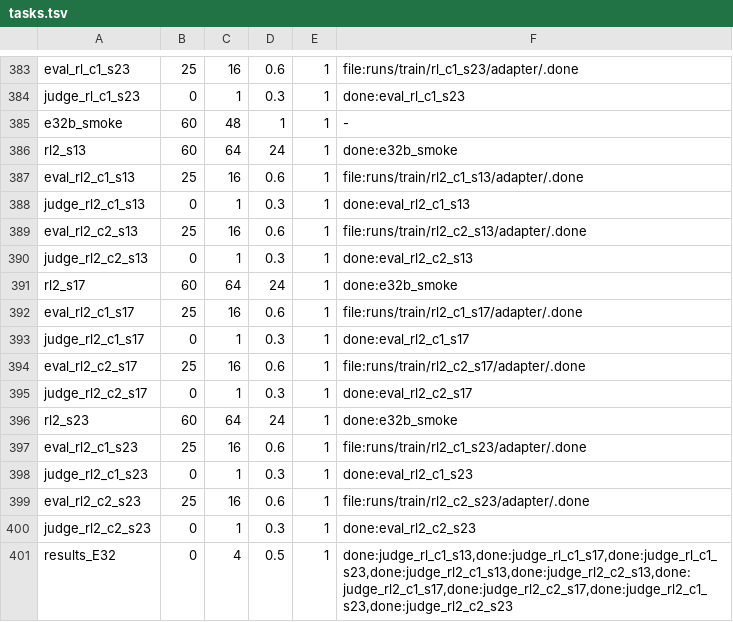
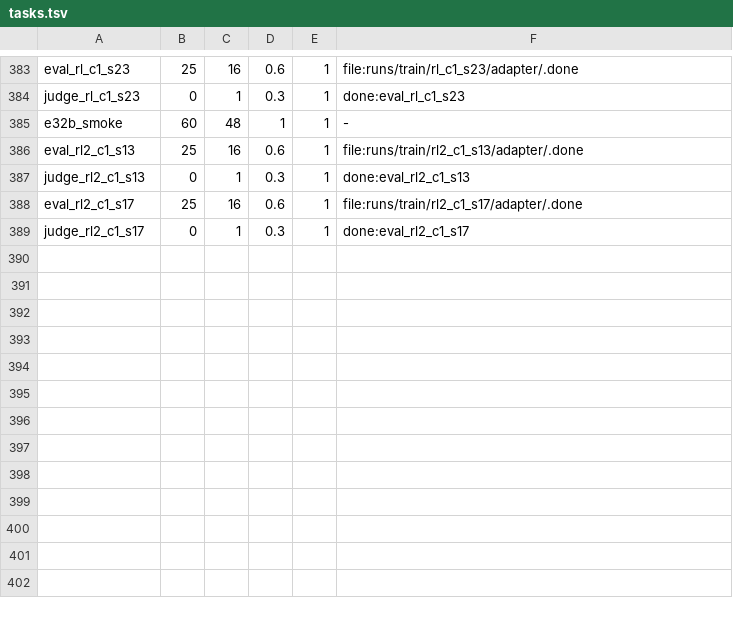
Before and after one commit to ModMaamari/teacher-guidance-distillation-kit, a TSV file: experiments/pool/tasks.tsv, drawn as a sheet; only a part is shown, gaps mark what is left out.

```diff
--- a/experiments/pool/tasks.tsv
+++ b/experiments/pool/tasks.tsv
@@ -385,17 +385,5 @@ judge_rl_c1_s23	0	1	0.3	1	done:eval_rl_c1_s23
 e32b_smoke	60	48	1	1	-
-rl2_s13	60	64	24	1	done:e32b_smoke
 eval_rl2_c1_s13	25	16	0.6	1	file:runs/train/rl2_c1_s13/adapter/.done
 judge_rl2_c1_s13	0	1	0.3	1	done:eval_rl2_c1_s13
-eval_rl2_c2_s13	25	16	0.6	1	file:runs/train/rl2_c2_s13/adapter/.done
-judge_rl2_c2_s13	0	1	0.3	1	done:eval_rl2_c2_s13
-rl2_s17	60	64	24	1	done:e32b_smoke
 eval_rl2_c1_s17	25	16	0.6	1	file:runs/train/rl2_c1_s17/adapter/.done
 judge_rl2_c1_s17	0	1	0.3	1	done:eval_rl2_c1_s17
-eval_rl2_c2_s17	25	16	0.6	1	file:runs/train/rl2_c2_s17/adapter/.done
-judge_rl2_c2_s17	0	1	0.3	1	done:eval_rl2_c2_s17
-rl2_s23	60	64	24	1	done:e32b_smoke
-eval_rl2_c1_s23	25	16	0.6	1	file:runs/train/rl2_c1_s23/adapter/.done
-judge_rl2_c1_s23	0	1	0.3	1	done:eval_rl2_c1_s23
-eval_rl2_c2_s23	25	16	0.6	1	file:runs/train/rl2_c2_s23/adapter/.done
-judge_rl2_c2_s23	0	1	0.3	1	done:eval_rl2_c2_s23
-results_E32	0	4	0.5	1	done:judge_rl_c1_s13,done:judge_rl_c1_s17,done:judge_rl_c1_s23,done:judge_rl2_c1_s13,done:judge_rl2_c2_s13,done:judge_rl2_c1_s17,done:judge_rl2_c2_s17,done:judge_rl2_c1_s23,done:judge_rl2_c2_s23
```
Also changed, not shown: 3 other files.
